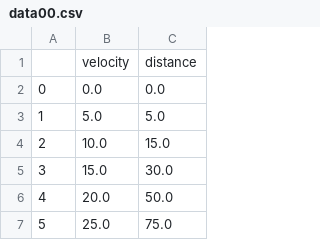
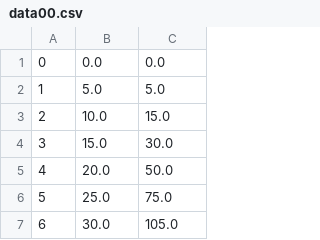
Before and after one commit to johntango/CarEx_01, a CSV file: data00.csv, drawn as a sheet; only a part is shown; the shorter side is filled out with more unchanged rows; the diff names each change by its address in the sheet, - before the commit and + after, or states it on an @@ line.

```diff
--- a/data00.csv
+++ b/data00.csv
-row 1:  | velocity | distance
```
Also changed, not shown: data01.csv.
